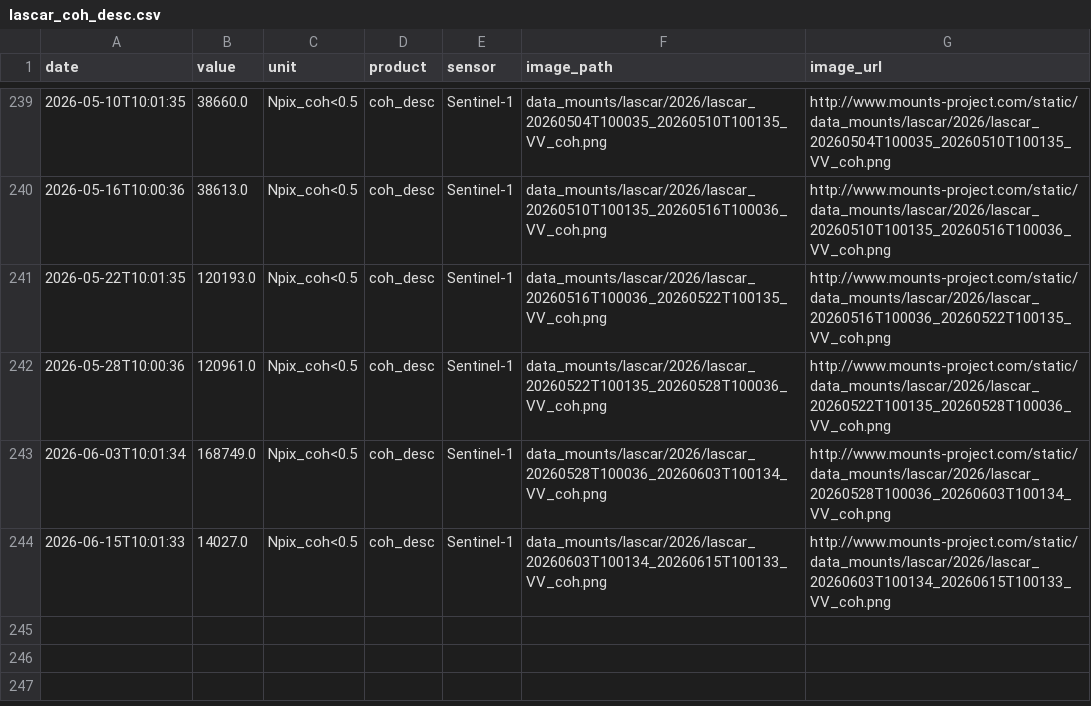
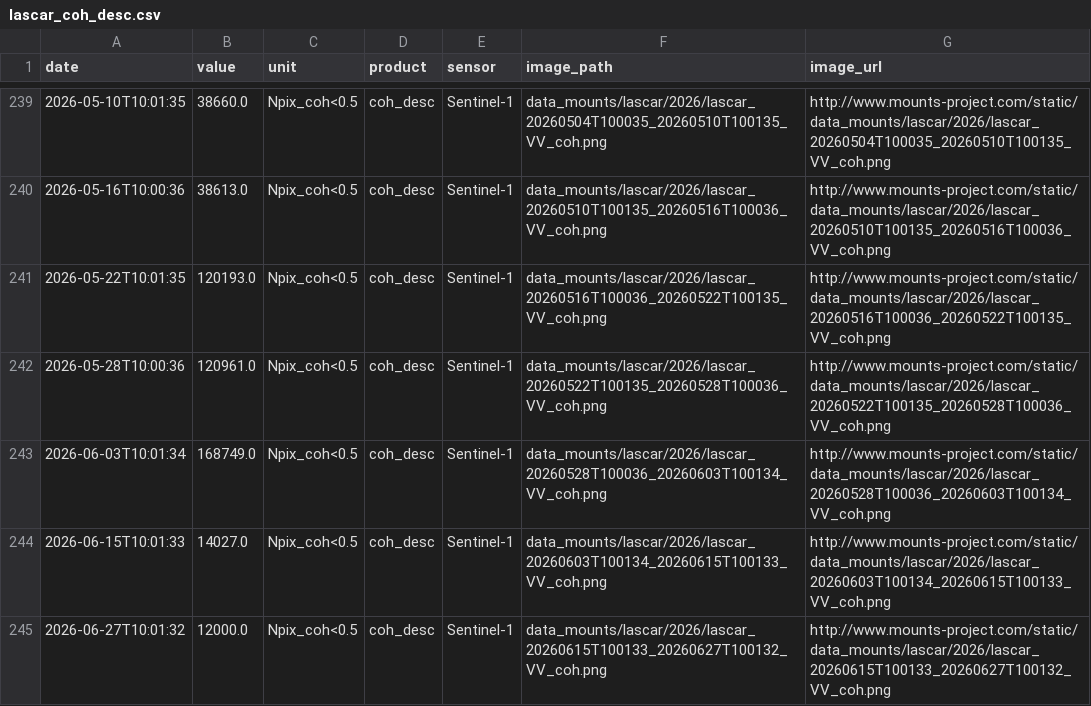
Before and after one commit to MendozaVolcanic/MOUNTS-Chile, a CSV file: csv/lascar_coh_desc.csv, drawn as a sheet; only a part is shown, gaps mark what is left out.

```diff
--- a/csv/lascar_coh_desc.csv
+++ b/csv/lascar_coh_desc.csv
@@ -244 +244,2 @@ date,value,unit,product,sensor,image_path,image_url
 2026-06-15T10:01:33,14027.0,Npix_coh<0.5,coh_desc,Sentinel-1,data_mounts/lascar/2026/lascar_20260603T100134_20260615T100133_VV_coh.png,http://www.mounts-project.com/static/data_mounts/lascar/2026/lascar_20260603T100134_20260615T100133_VV_coh.png
+2026-06-27T10:01:32,12000.0,Npix_coh<0.5,coh_desc,Sentinel-1,data_mounts/lascar/2026/lascar_20260615T100133_20260627T100132_VV_coh.png,http://www.mounts-project.com/static/data_mounts/lascar/2026/lascar_20260615T100133_20260627T100132_VV_coh.png
```
Also changed, not shown: catalog.csv, csv/all_coherence.csv, 22 other files.
